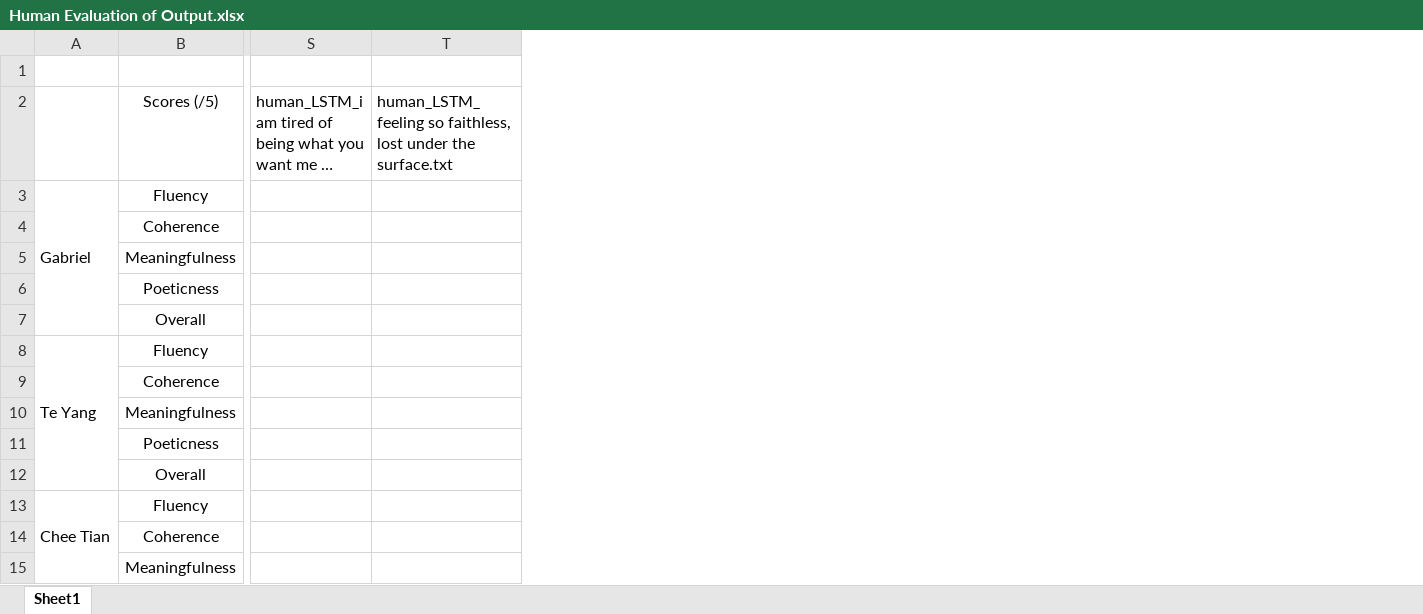
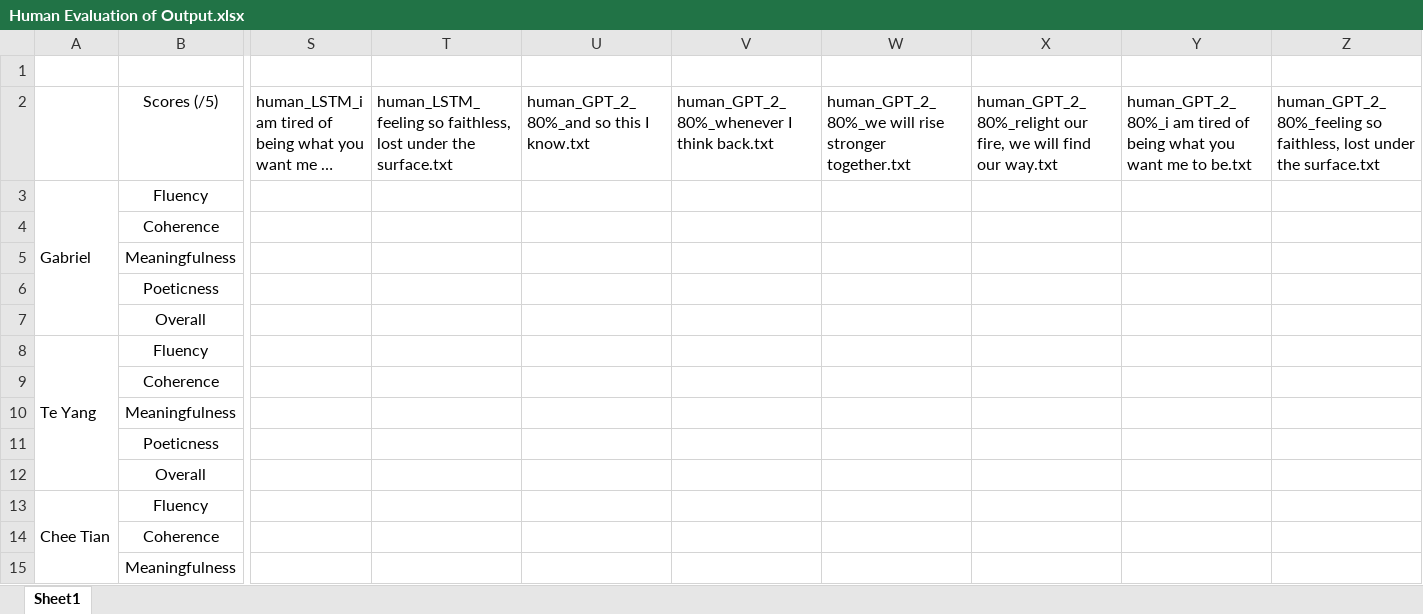
Before and after one commit to quekhyg/NLP-Lyric-Generator, an Excel workbook: output/Human Evaluation of Output.xlsx, sheet Sheet1, drawn as a sheet; only a part is shown, gaps mark what is left out; long unchanged cells end in …; values as stored, in another font and other column widths than the file's, no borders; the diff names each change by its address in the sheet, - before the commit and + after, or states it on an @@ line.

Commit message:
Add files via upload

```diff
--- a/output/Human Evaluation of Output.xlsx (sheet Sheet1)
+++ b/output/Human Evaluation of Output.xlsx (sheet Sheet1)
+column U, row 2: human_GPT_2_80%_and so this I know.txt
+column V, row 2: human_GPT_2_80%_whenever I think back.txt
+column W, row 2: human_GPT_2_80%_we will rise stronger together.txt
+column X, row 2: human_GPT_2_80%_relight our fire, we will find our way.txt
+column Y, row 2: human_GPT_2_80%_i am tired of being what you want me to be.txt
+column Z, row 2: human_GPT_2_80%_feeling so faithless, lost under the surface.txt
```
